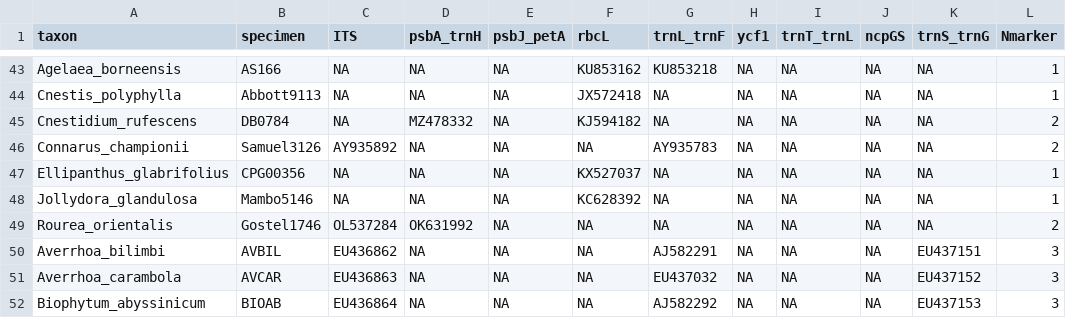
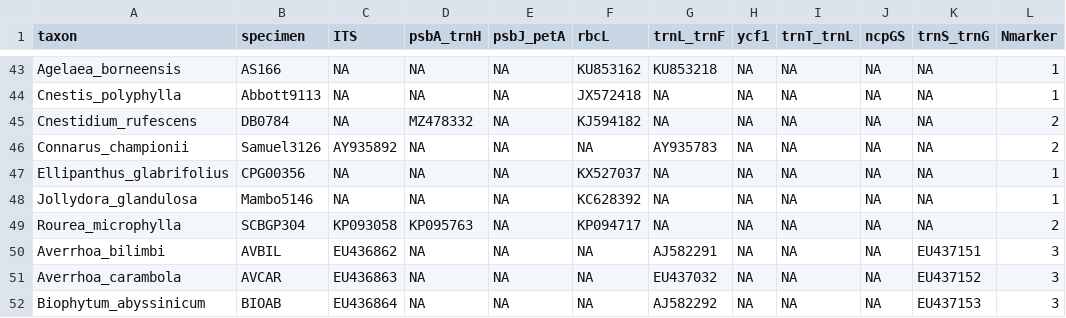
Before and after one commit to eknery/Oxalis_phylogenetics, a CSV file: 1_best_accessions/best_acc.csv, drawn as a sheet; only a part is shown, gaps mark what is left out; the diff names each change by its address in the sheet, - before the commit and + after, or states it on an @@ line.

```diff
--- a/1_best_accessions/best_acc.csv
+++ b/1_best_accessions/best_acc.csv
-A49 (taxon): Rourea_orientalis
+A49 (taxon): Rourea_microphylla
-B49 (specimen): Gostel1746
+B49 (specimen): SCBGP304
-C49 (ITS): OL537284
+C49 (ITS): KP093058
-D49 (psbA_trnH): OK631992
+D49 (psbA_trnH): KP095763
-F49 (rbcL): NA
+F49 (rbcL): KP094717
```
Also changed, not shown: 10 other files.
